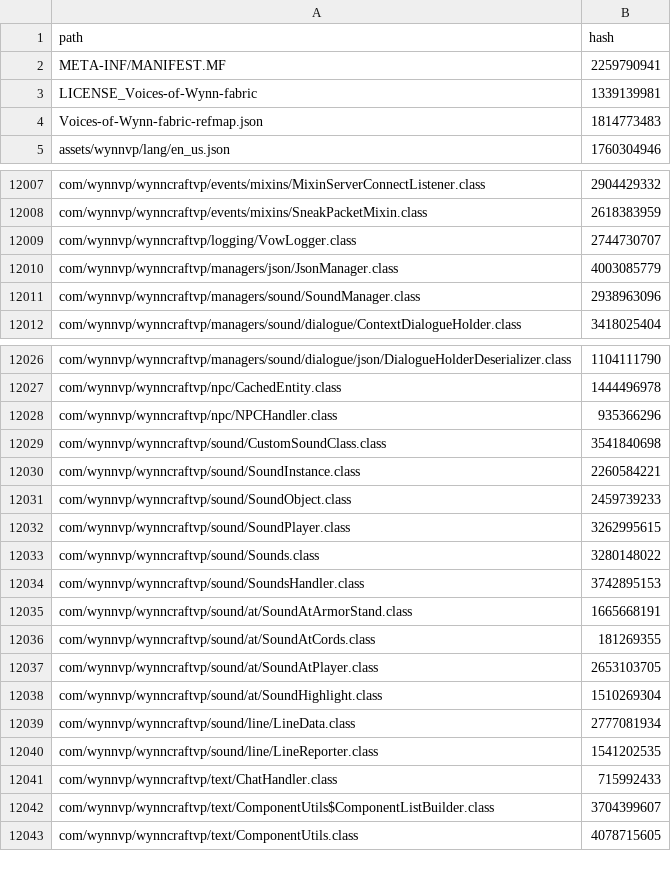
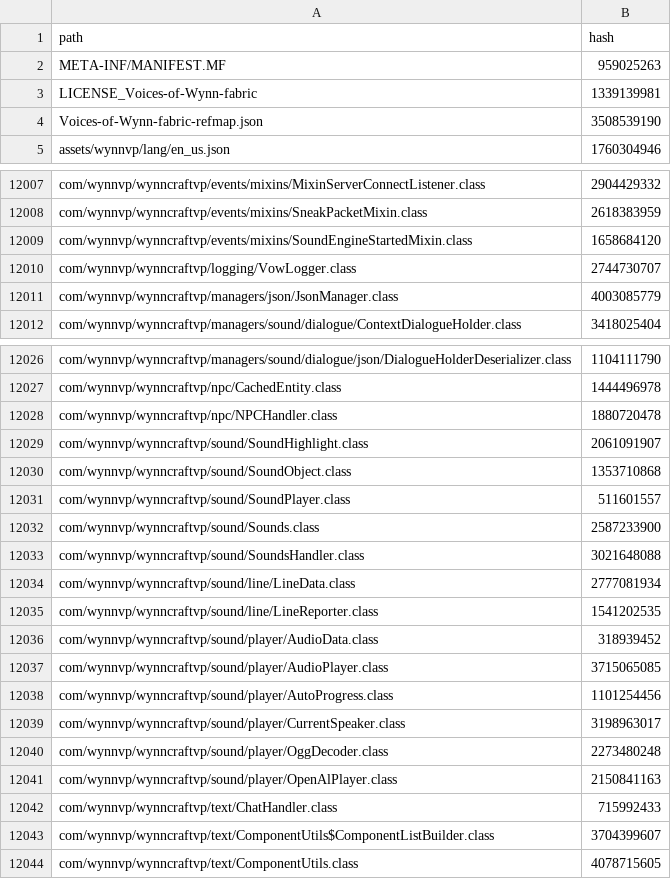
Before and after one commit to Team-VoW/updater-data, a CSV file: files.csv, drawn as a sheet; only a part is shown, gaps mark what is left out; the diff covers the shown part only.

```diff
--- a/files.csv
+++ b/files.csv
@@ -1,5 +1,5 @@
 path,hash
-META-INF/MANIFEST.MF,2259790941
+META-INF/MANIFEST.MF,959025263
 LICENSE_Voices-of-Wynn-fabric,1339139981
-Voices-of-Wynn-fabric-refmap.json,1814773483
+Voices-of-Wynn-fabric-refmap.json,3508539190
 assets/wynnvp/lang/en_us.json,1760304946
@@ -12008,5 +12008,5 @@ com/wynnvp/wynncraftvp/events/mixins/MixinServerConnectListener.class,2904429332
 com/wynnvp/wynncraftvp/events/mixins/SneakPacketMixin.class,2618383959
+com/wynnvp/wynncraftvp/events/mixins/SoundEngineStartedMixin.class,1658684120
 com/wynnvp/wynncraftvp/logging/VowLogger.class,2744730707
 com/wynnvp/wynncraftvp/managers/json/JsonManager.class,4003085779
-com/wynnvp/wynncraftvp/managers/sound/SoundManager.class,2938963096
 com/wynnvp/wynncraftvp/managers/sound/dialogue/ContextDialogueHolder.class,3418025404
@@ -12027,15 +12027,16 @@ com/wynnvp/wynncraftvp/managers/sound/dialogue/json/DialogueHolderDeserializer.c
 com/wynnvp/wynncraftvp/npc/CachedEntity.class,1444496978
-com/wynnvp/wynncraftvp/npc/NPCHandler.class,935366296
-com/wynnvp/wynncraftvp/sound/CustomSoundClass.class,3541840698
-com/wynnvp/wynncraftvp/sound/SoundInstance.class,2260584221
-com/wynnvp/wynncraftvp/sound/SoundObject.class,2459739233
-com/wynnvp/wynncraftvp/sound/SoundPlayer.class,3262995615
-com/wynnvp/wynncraftvp/sound/Sounds.class,3280148022
-com/wynnvp/wynncraftvp/sound/SoundsHandler.class,3742895153
-com/wynnvp/wynncraftvp/sound/at/SoundAtArmorStand.class,1665668191
-com/wynnvp/wynncraftvp/sound/at/SoundAtCords.class,181269355
-com/wynnvp/wynncraftvp/sound/at/SoundAtPlayer.class,2653103705
-com/wynnvp/wynncraftvp/sound/at/SoundHighlight.class,1510269304
+com/wynnvp/wynncraftvp/npc/NPCHandler.class,1880720478
+com/wynnvp/wynncraftvp/sound/SoundHighlight.class,2061091907
+com/wynnvp/wynncraftvp/sound/SoundObject.class,1353710868
+com/wynnvp/wynncraftvp/sound/SoundPlayer.class,511601557
+com/wynnvp/wynncraftvp/sound/Sounds.class,2587233900
+com/wynnvp/wynncraftvp/sound/SoundsHandler.class,3021648088
 com/wynnvp/wynncraftvp/sound/line/LineData.class,2777081934
 com/wynnvp/wynncraftvp/sound/line/LineReporter.class,1541202535
+com/wynnvp/wynncraftvp/sound/player/AudioData.class,318939452
+com/wynnvp/wynncraftvp/sound/player/AudioPlayer.class,3715065085
+com/wynnvp/wynncraftvp/sound/player/AutoProgress.class,1101254456
+com/wynnvp/wynncraftvp/sound/player/CurrentSpeaker.class,3198963017
+com/wynnvp/wynncraftvp/sound/player/OggDecoder.class,2273480248
+com/wynnvp/wynncraftvp/sound/player/OpenAlPlayer.class,2150841163
 com/wynnvp/wynncraftvp/text/ChatHandler.class,715992433
```
Also changed, not shown: 4 edited cells elsewhere in this file, 19 other files.
